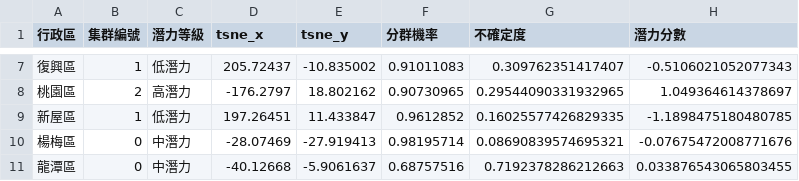
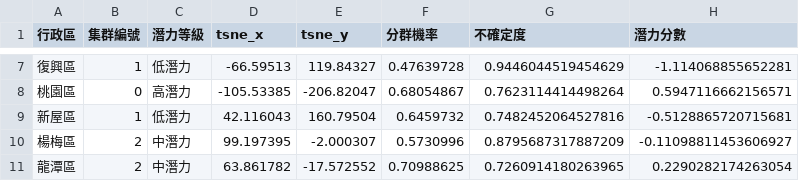
Before and after one commit to mentaikoisgood/Taoyuan-District-Income-Analysis, a CSV file: output/clustering_results.csv, drawn as a sheet; only a part is shown, gaps mark what is left out; the diff covers the shown part only.

```diff
--- a/output/clustering_results.csv
+++ b/output/clustering_results.csv
@@ -7,5 +7,5 @@
-復興區,1,低潛力,205.72437,-10.835002,0.91011083,0.309762351417407,-0.5106021052077343
-桃園區,2,高潛力,-176.2797,18.802162,0.90730965,0.29544090331932965,1.049364614378697
-新屋區,1,低潛力,197.26451,11.433847,0.9612852,0.16025577426829335,-1.1898475180480785
-楊梅區,0,中潛力,-28.07469,-27.919413,0.98195714,0.08690839574695321,-0.07675472008771676
-龍潭區,0,中潛力,-40.12668,-5.9061637,0.68757516,0.7192378286212663,0.033876543065803455
+復興區,1,低潛力,-66.59513,119.84327,0.47639728,0.9446044519454629,-1.114068855652281
+桃園區,0,高潛力,-105.53385,-206.82047,0.68054867,0.7623114414498264,0.5947116662156571
+新屋區,1,低潛力,42.116043,160.79504,0.6459732,0.7482452064527816,-0.5128865720715681
+楊梅區,2,中潛力,99.197395,-2.000307,0.5730996,0.8795687317887209,-0.11098811453606927
+龍潭區,2,中潛力,63.861782,-17.572552,0.70988625,0.7260914180263965,0.2290282174263054
```
Also changed, not shown: 46 edited cells elsewhere in this file, 11 other files.
